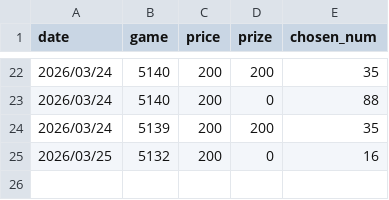
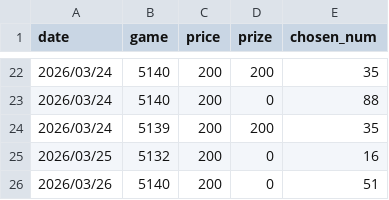
Before and after one commit to cyc6221/I-want-big-John, a CSV file: raw-data/all-instants.csv, drawn as a sheet; only a part is shown, gaps mark what is left out.

Commit message:
update all-instants.csv

```diff
--- a/raw-data/all-instants.csv
+++ b/raw-data/all-instants.csv
@@ -25 +25,2 @@ date,game,price,prize,chosen_num
 2026/03/25,5132,200,0,16
+2026/03/26,5140,200,0,51
```
Also changed, not shown: 1 other file.
